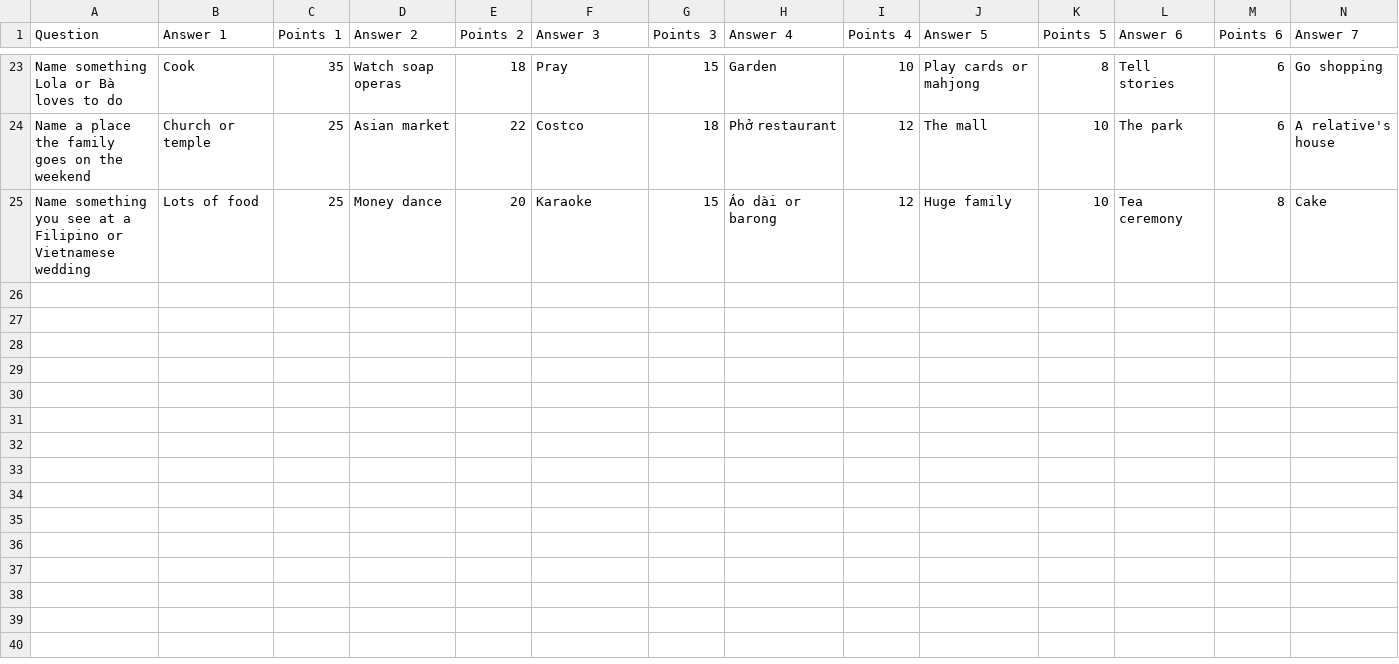
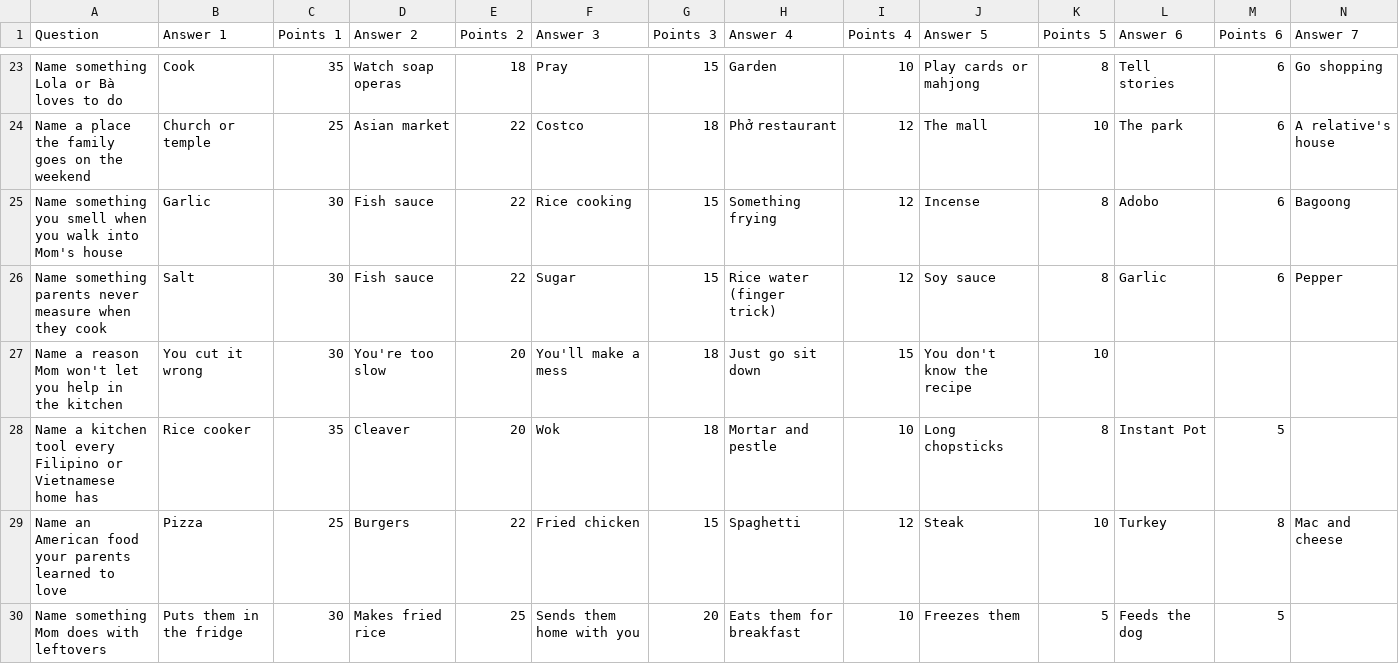
Before and after one commit to miketruong19/FF, a CSV file: filipino-vietnamese-family.csv, drawn as a sheet; only a part is shown, gaps mark what is left out; the shorter side is filled out with more unchanged rows; rows hold the shown columns only; the diff covers the shown part only; the diff names each change by its address in the sheet, - before the commit and + after, or states it on an @@ line.

```diff
--- a/filipino-vietnamese-family.csv
+++ b/filipino-vietnamese-family.csv
+row 25: Name something you smell when you walk into Mom's house | Garlic | 30 | Fish sauce | 22 | Rice cooking | 15 | Something frying | 12 | Incense | 8 | Adobo | 6 | Bagoong
+row 26: Name something parents never measure when they cook | Salt | 30 | Fish sauce | 22 | Sugar | 15 | Rice water (finger trick) | 12 | Soy sauce | 8 | Garlic | 6 | Pepper
+row 27: Name a reason Mom won't let you help in the kitchen | You cut it wrong | 30 | You're too slow | 20 | You'll make a mess | 18 | Just go sit down | 15 | You don't know the recipe | 10
+row 28: Name a kitchen tool every Filipino or Vietnamese home has | Rice cooker | 35 | Cleaver | 20 | Wok | 18 | Mortar and pestle | 10 | Long chopsticks | 8 | Instant Pot | 5
+row 29: Name an American food your parents learned to love | Pizza | 25 | Burgers | 22 | Fried chicken | 15 | Spaghetti | 12 | Steak | 10 | Turkey | 8 | Mac and cheese
+row 30: Name something Mom does with leftovers | Puts them in the fridge | 30 | Makes fried rice | 25 | Sends them home with you | 20 | Eats them for breakfast | 10 | Freezes them | 5 | Feeds the dog | 5
```
Also changed, not shown: 6 added rows elsewhere in this file, game-night.csv, 3 other files.
